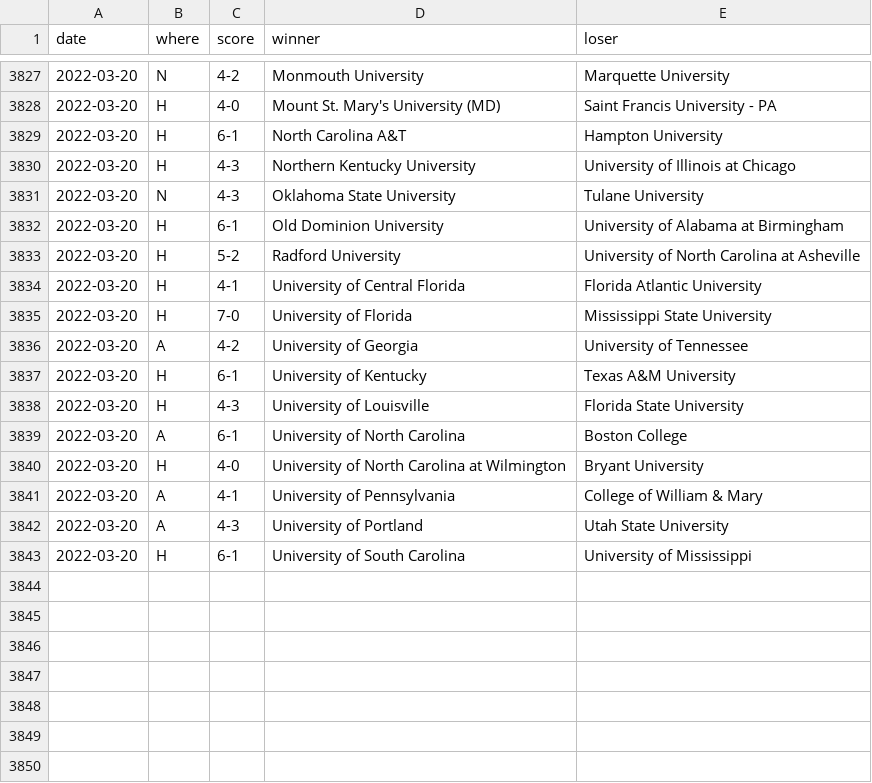
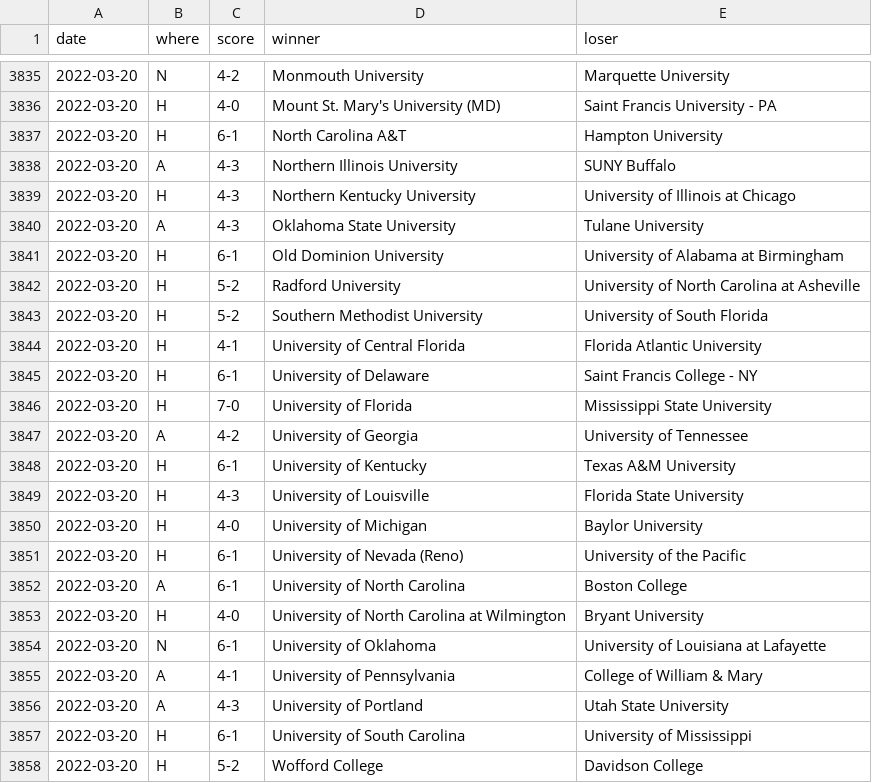
Before and after one commit to TennisOpenData/college-tennis-massey, a TSV file: 2021-22_men_results.tsv, drawn as a sheet; only a part is shown, gaps mark what is left out; the diff covers the shown part only.

```diff
--- a/2021-22_men_results.tsv
+++ b/2021-22_men_results.tsv
@@ -3829,7 +3837,10 @@ date	where	score	winner	loser
 2022-03-20	H	6-1	North Carolina A&T	Hampton University
+2022-03-20	A	4-3	Northern Illinois University	SUNY Buffalo
 2022-03-20	H	4-3	Northern Kentucky University	University of Illinois at Chicago
-2022-03-20	N	4-3	Oklahoma State University	Tulane University
+2022-03-20	A	4-3	Oklahoma State University	Tulane University
 2022-03-20	H	6-1	Old Dominion University	University of Alabama at Birmingham
 2022-03-20	H	5-2	Radford University	University of North Carolina at Asheville
+2022-03-20	H	5-2	Southern Methodist University	University of South Florida
 2022-03-20	H	4-1	University of Central Florida	Florida Atlantic University
+2022-03-20	H	6-1	University of Delaware	Saint Francis College - NY
 2022-03-20	H	7-0	University of Florida	Mississippi State University
@@ -3838,4 +3849,7 @@ date	where	score	winner	loser
 2022-03-20	H	4-3	University of Louisville	Florida State University
+2022-03-20	H	4-0	University of Michigan	Baylor University
+2022-03-20	H	6-1	University of Nevada (Reno)	University of the Pacific
 2022-03-20	A	6-1	University of North Carolina	Boston College
 2022-03-20	H	4-0	University of North Carolina at Wilmington	Bryant University
+2022-03-20	N	6-1	University of Oklahoma	University of Louisiana at Lafayette
 2022-03-20	A	4-1	University of Pennsylvania	College of William & Mary
@@ -3843 +3857,2 @@ date	where	score	winner	loser
 2022-03-20	H	6-1	University of South Carolina	University of Mississippi
+2022-03-20	H	5-2	Wofford College	Davidson College
```
Also changed, not shown: 8 added rows elsewhere in this file, 2021-22_women_results.tsv.
